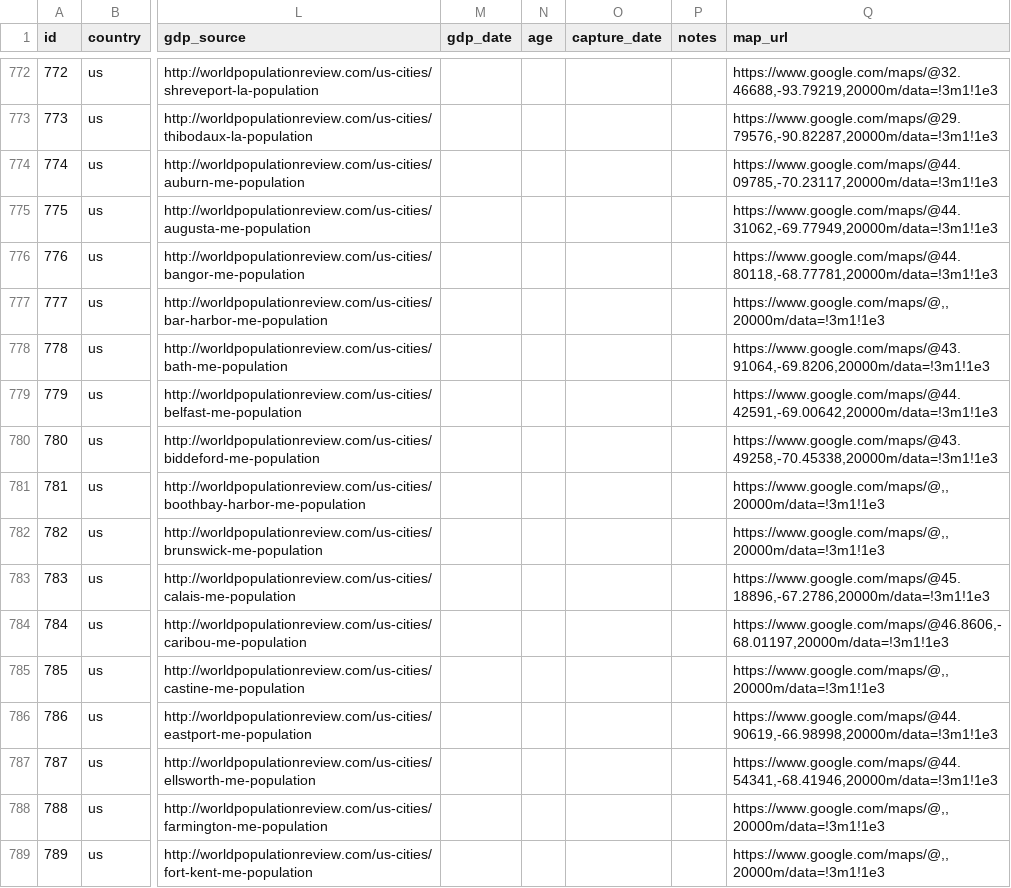
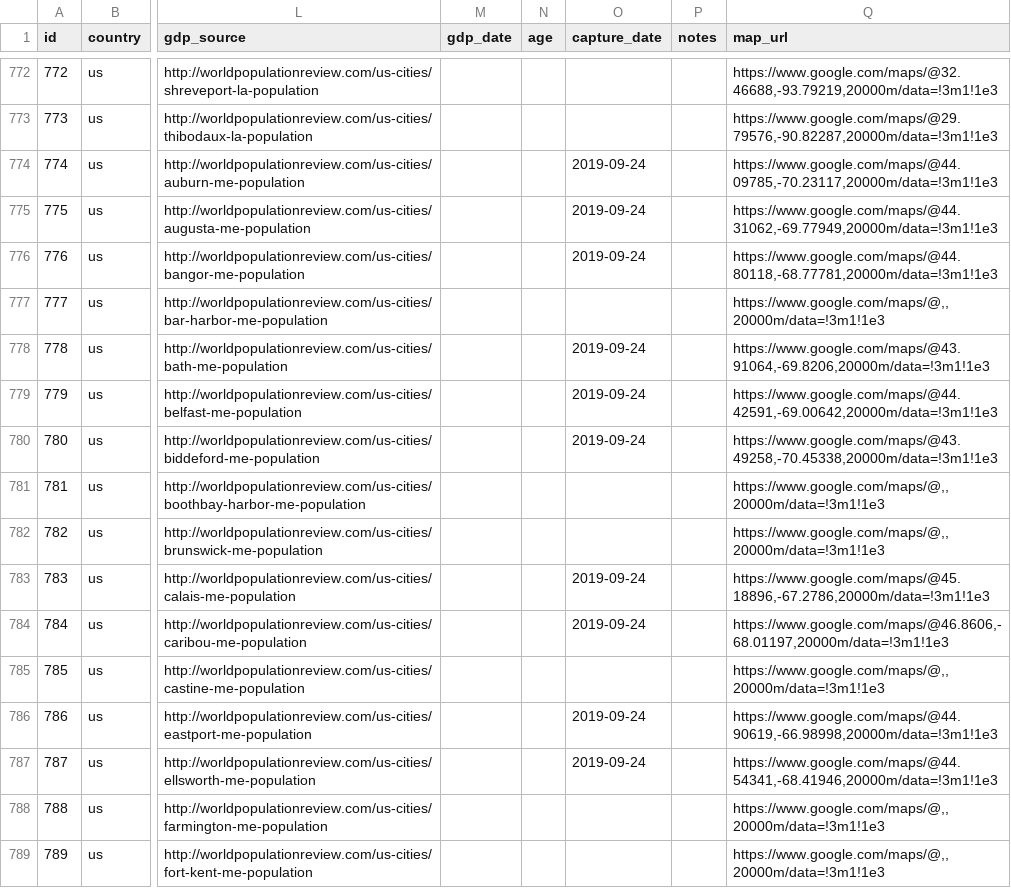
Before and after one commit to dhopp1/satellite_gdp_regression, a CSV file: data/key.csv, drawn as a sheet; only a part is shown, gaps mark what is left out; the diff covers the shown part only; the diff names each change by its address in the sheet, - before the commit and + after, or states it on an @@ line.

```diff
--- a/data/key.csv
+++ b/data/key.csv
-O774:O776 (capture_date): (empty)
+O774:O776 (capture_date): 2019-09-24
-O778:O780 (capture_date): (empty)
+O778:O780 (capture_date): 2019-09-24
-O783:O784 (capture_date): (empty)
+O783:O784 (capture_date): 2019-09-24
-O786:O787 (capture_date): (empty)
+O786:O787 (capture_date): 2019-09-24
```
Also changed, not shown: 72 edited cells elsewhere in this file, 1 other file.
